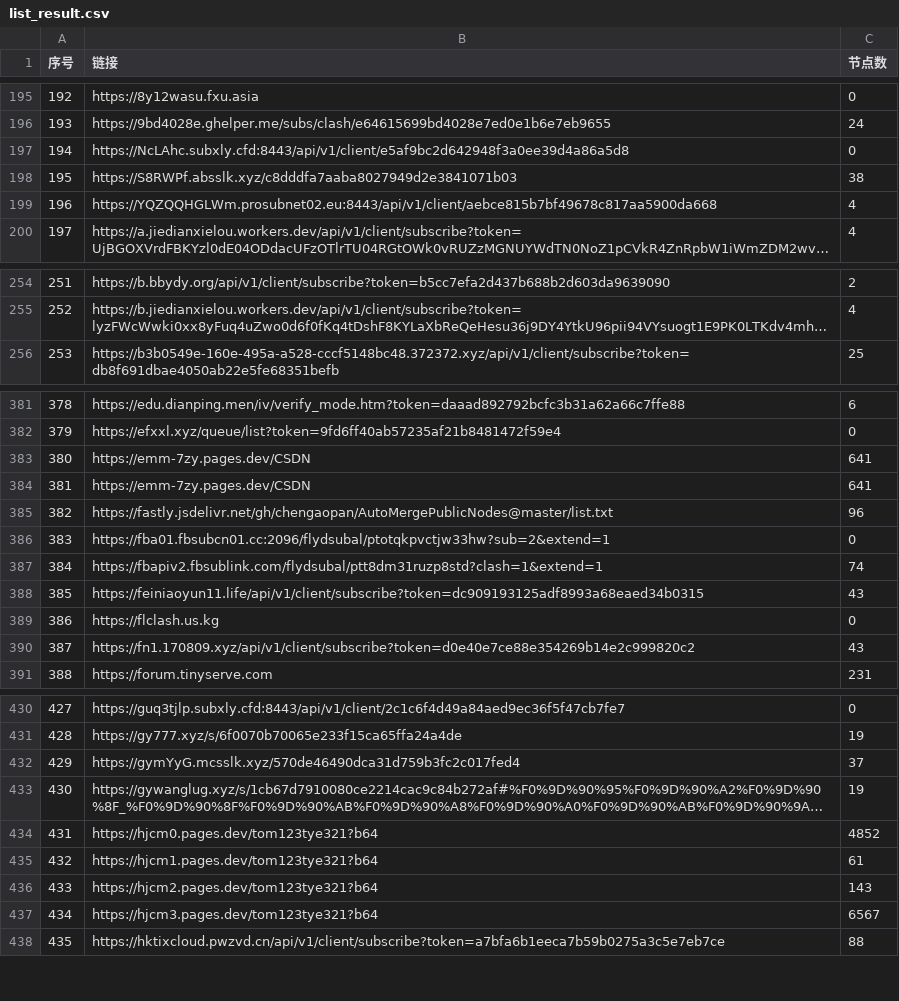
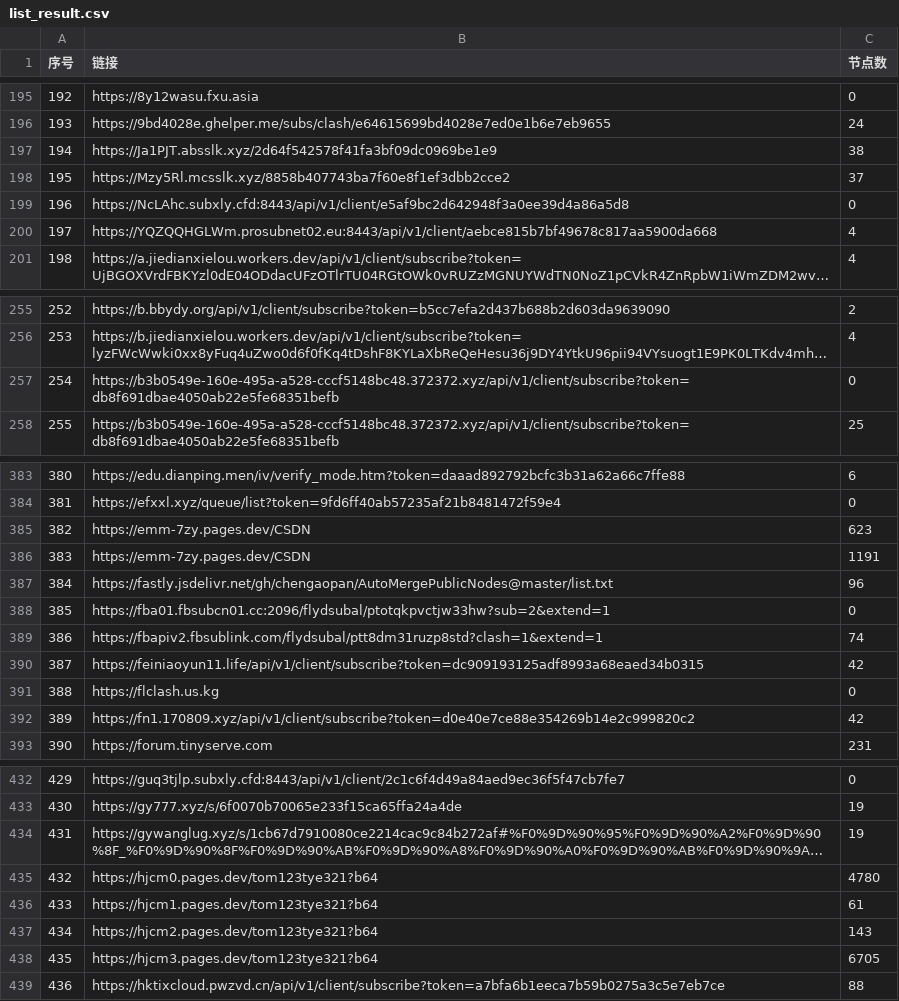
Before and after one commit to 3878590578/NoMoreWalls, a CSV file: list_result.csv, drawn as a sheet; only a part is shown, gaps mark what is left out; long unchanged cells end in …; removed rows and columns are numbered as before the commit, all else as after; the diff covers the shown part only; the diff names each change by its address in the sheet, - before the commit and + after, or states it on an @@ line.

```diff
--- a/list_result.csv
+++ b/list_result.csv
+row 197: 194 | https://Ja1PJT.absslk.xyz/2d64f542578f41fa3bf09dc0969be1e9 | 38
+row 198: 195 | https://Mzy5Rl.mcsslk.xyz/8858b407743ba7f60e8f1ef3dbb2cce2 | 37
@@ column A (序号) renumbered between rows 199 and 827 @@
-row 198: 195 | https://S8RWPf.absslk.xyz/c8dddfa7aaba8027949d2e3841071b03 | 38
+row 257: 254 | https://b3b0549e-160e-495a-a528-cccf5148bc48.372372.xyz/api/v1/client/subscribe?token=db8f691dbae4050ab22e5fe68351befb | 0
-C385 (节点数): 641
+C385 (节点数): 623
-C386 (节点数): 641
+C386 (节点数): 1191
-C390 (节点数): 43
+C390 (节点数): 42
-C392 (节点数): 43
+C392 (节点数): 42
-row 432: 429 | https://gymYyG.mcsslk.xyz/570de46490dca31d759b3fc2c017fed4 | 37
-C435 (节点数): 4852
+C435 (节点数): 4780
-C438 (节点数): 6567
+C438 (节点数): 6705
```
Also changed, not shown: 1 added row, 3 removed rows and 32 edited cells elsewhere in this file, 53 other files.
